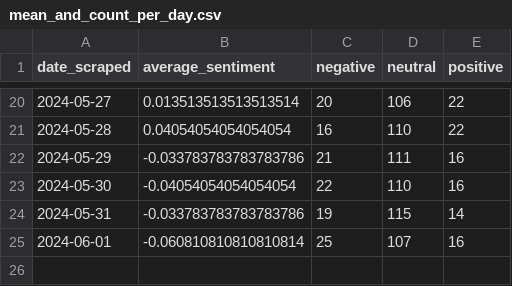
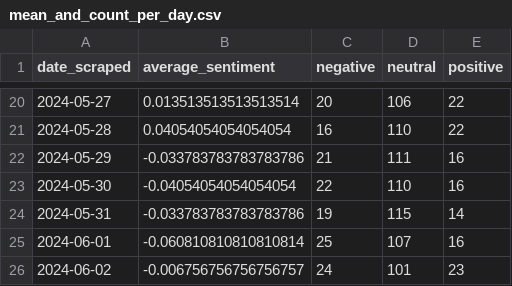
Before and after one commit to morilucas/crypto_news, a CSV file: mean_and_count_per_day.csv, drawn as a sheet; only a part is shown, gaps mark what is left out.

```diff
--- a/mean_and_count_per_day.csv
+++ b/mean_and_count_per_day.csv
@@ -25 +25,2 @@ date_scraped,average_sentiment,negative,neutral,positive
 2024-06-01,-0.060810810810810814,25,107,16
+2024-06-02,-0.006756756756756757,24,101,23
```
Also changed, not shown: headline_counts.csv, 2 other files.
